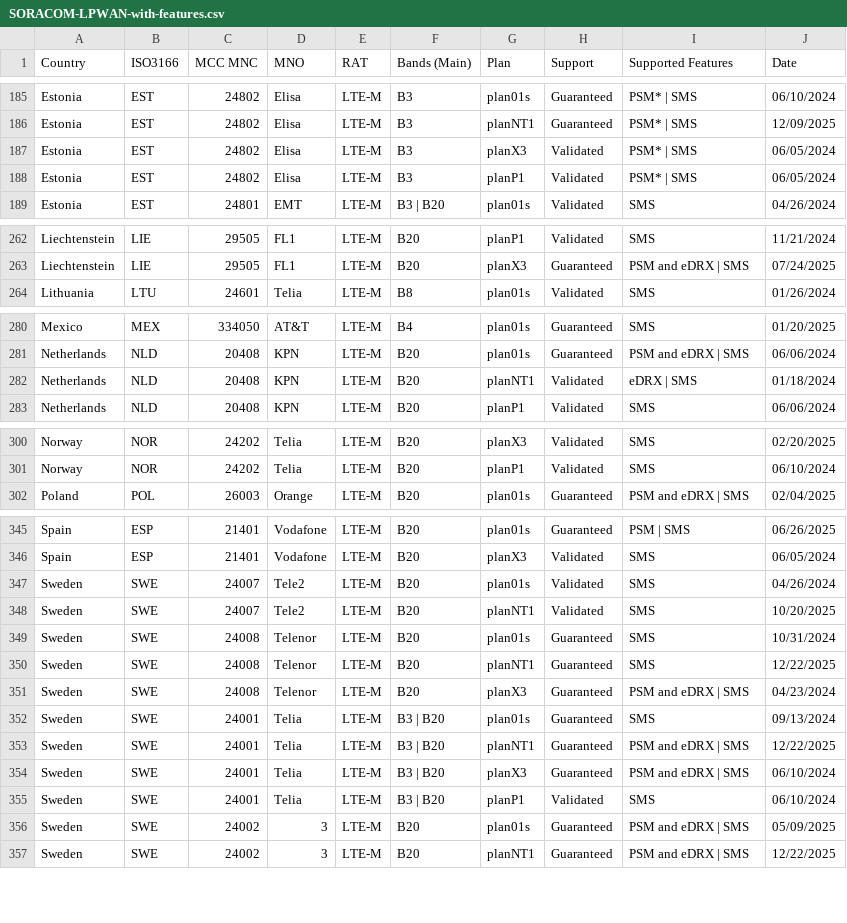
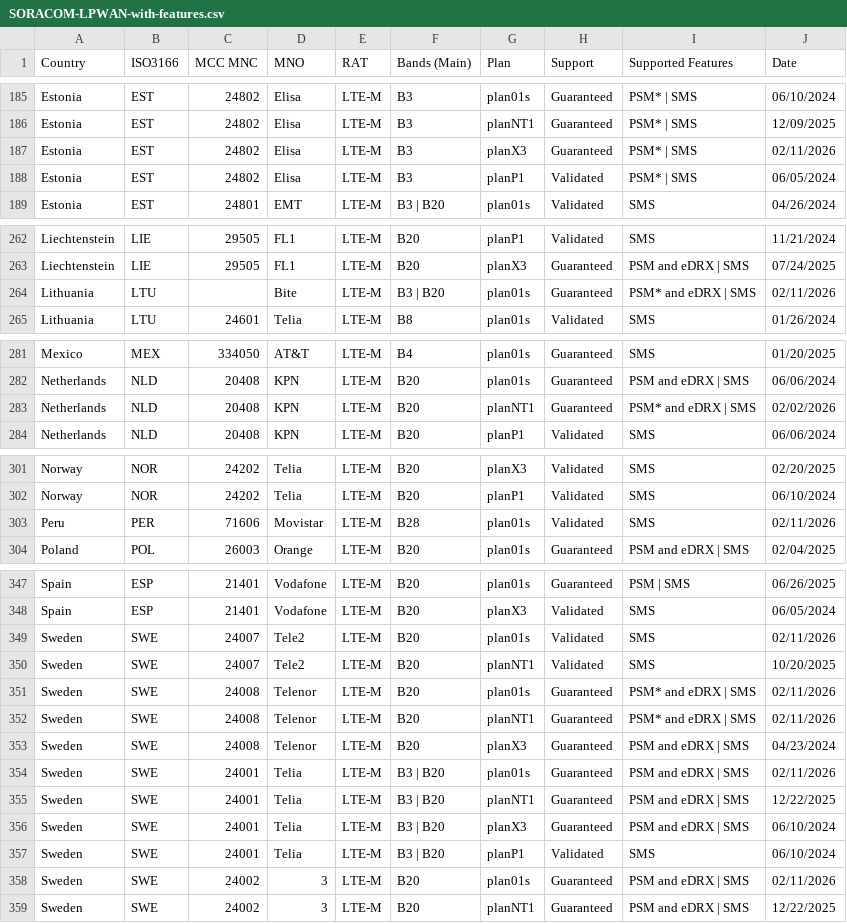
Before and after one commit to soracom/coverage-tests, a CSV file: SORACOM-LPWAN-with-features.csv, drawn as a sheet; only a part is shown, gaps mark what is left out; the diff covers the shown part only.

Commit message:
Update 11022026
Updated various plans for countries including Estonia, Guadeloupe, and the United Kingdom. Changed plan statuses from 'Validated' to 'Guaranteed' and updated expiration dates.

```diff
--- a/SORACOM-LPWAN-with-features.csv
+++ b/SORACOM-LPWAN-with-features.csv
@@ -186,3 +186,3 @@ Estonia,EST,24802,Elisa,LTE-M,B3,plan01s,Guaranteed,PSM* | SMS,06/10/2024
 Estonia,EST,24802,Elisa,LTE-M,B3,planNT1,Guaranteed,PSM* | SMS,12/09/2025
-Estonia,EST,24802,Elisa,LTE-M,B3,planX3,Validated,PSM* | SMS,06/05/2024
+Estonia,EST,24802,Elisa,LTE-M,B3,planX3,Guaranteed,PSM* | SMS,02/11/2026
 Estonia,EST,24802,Elisa,LTE-M,B3,planP1,Validated,PSM* | SMS,06/05/2024
@@ -263,2 +263,3 @@ Liechtenstein,LIE,29505,FL1,LTE-M,B20,planP1,Validated,SMS,11/21/2024
 Liechtenstein,LIE,29505,FL1,LTE-M,B20,planX3,Guaranteed,PSM and eDRX | SMS,07/24/2025
+Lithuania,LTU,,Bite,LTE-M,B3 | B20,plan01s,Guaranteed,PSM* and eDRX | SMS,02/11/2026
 Lithuania,LTU,24601,Telia,LTE-M,B8,plan01s,Validated,SMS,01/26/2024
@@ -281,3 +282,3 @@ Mexico,MEX,334050,AT&T,LTE-M,B4,plan01s,Guaranteed,SMS,01/20/2025
 Netherlands,NLD,20408,KPN,LTE-M,B20,plan01s,Guaranteed,PSM and eDRX | SMS,06/06/2024
-Netherlands,NLD,20408,KPN,LTE-M,B20,planNT1,Validated,eDRX | SMS,01/18/2024
+Netherlands,NLD,20408,KPN,LTE-M,B20,planNT1,Guaranteed,PSM* and eDRX | SMS,02/02/2026
 Netherlands,NLD,20408,KPN,LTE-M,B20,planP1,Validated,SMS,06/06/2024
@@ -301,2 +302,3 @@ Norway,NOR,24202,Telia,LTE-M,B20,planX3,Validated,SMS,02/20/2025
 Norway,NOR,24202,Telia,LTE-M,B20,planP1,Validated,SMS,06/10/2024
+Peru,PER,71606,Movistar,LTE-M,B28,plan01s,Validated,SMS,02/11/2026
 Poland,POL,26003,Orange,LTE-M,B20,plan01s,Guaranteed,PSM and eDRX | SMS,02/04/2025
@@ -346,8 +348,8 @@ Spain,ESP,21401,Vodafone,LTE-M,B20,plan01s,Guaranteed,PSM | SMS,06/26/2025
 Spain,ESP,21401,Vodafone,LTE-M,B20,planX3,Validated,SMS,06/05/2024
-Sweden,SWE,24007,Tele2,LTE-M,B20,plan01s,Validated,SMS,04/26/2024
+Sweden,SWE,24007,Tele2,LTE-M,B20,plan01s,Validated,SMS,02/11/2026
 Sweden,SWE,24007,Tele2,LTE-M,B20,planNT1,Validated,SMS,10/20/2025
-Sweden,SWE,24008,Telenor,LTE-M,B20,plan01s,Guaranteed,SMS,10/31/2024
-Sweden,SWE,24008,Telenor,LTE-M,B20,planNT1,Guaranteed,SMS,12/22/2025
+Sweden,SWE,24008,Telenor,LTE-M,B20,plan01s,Guaranteed,PSM* and eDRX | SMS,02/11/2026
+Sweden,SWE,24008,Telenor,LTE-M,B20,planNT1,Guaranteed,PSM* and eDRX | SMS,02/11/2026
 Sweden,SWE,24008,Telenor,LTE-M,B20,planX3,Guaranteed,PSM and eDRX | SMS,04/23/2024
-Sweden,SWE,24001,Telia,LTE-M,B3 | B20,plan01s,Guaranteed,SMS,09/13/2024
+Sweden,SWE,24001,Telia,LTE-M,B3 | B20,plan01s,Guaranteed,PSM and eDRX | SMS,02/11/2026
 Sweden,SWE,24001,Telia,LTE-M,B3 | B20,planNT1,Guaranteed,PSM and eDRX | SMS,12/22/2025
@@ -355,3 +357,3 @@ Sweden,SWE,24001,Telia,LTE-M,B3 | B20,planX3,Guaranteed,PSM and eDRX | SMS,06/10
 Sweden,SWE,24001,Telia,LTE-M,B3 | B20,planP1,Validated,SMS,06/10/2024
-Sweden,SWE,24002,3,LTE-M,B20,plan01s,Guaranteed,PSM and eDRX | SMS,05/09/2025
+Sweden,SWE,24002,3,LTE-M,B20,plan01s,Guaranteed,PSM and eDRX | SMS,02/11/2026
 Sweden,SWE,24002,3,LTE-M,B20,planNT1,Guaranteed,PSM and eDRX | SMS,12/22/2025
```
Also changed, not shown: 8 edited cells elsewhere in this file.
